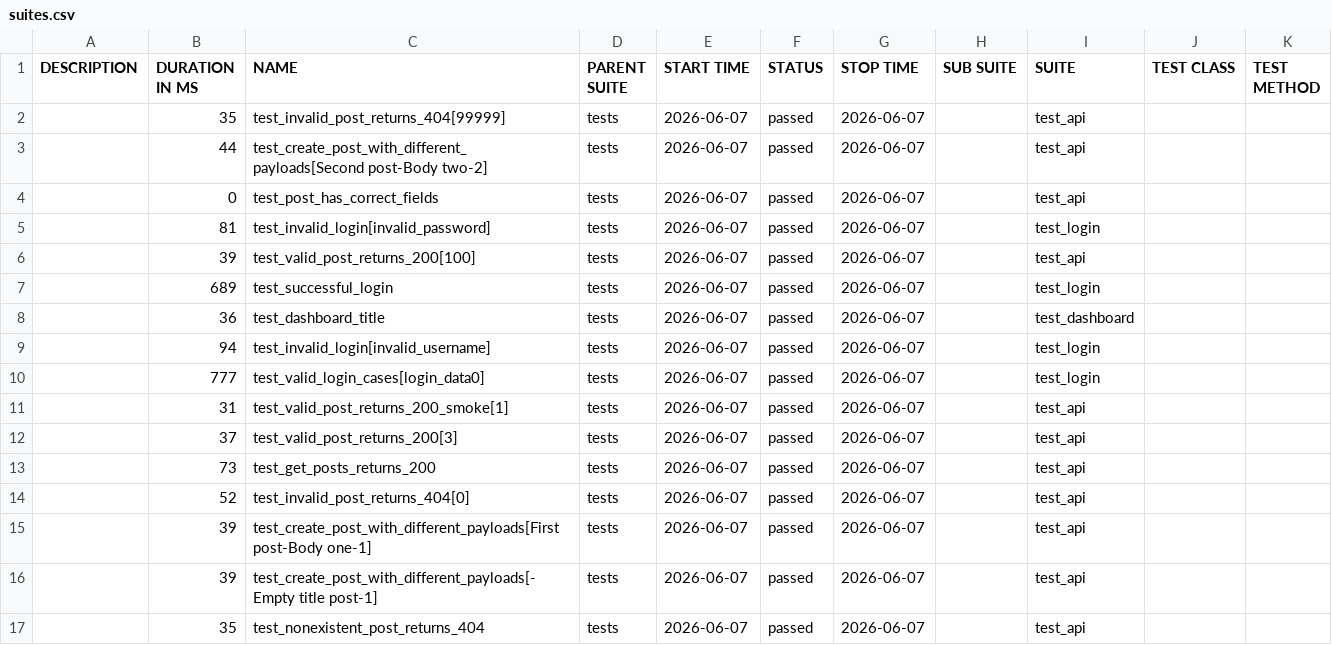
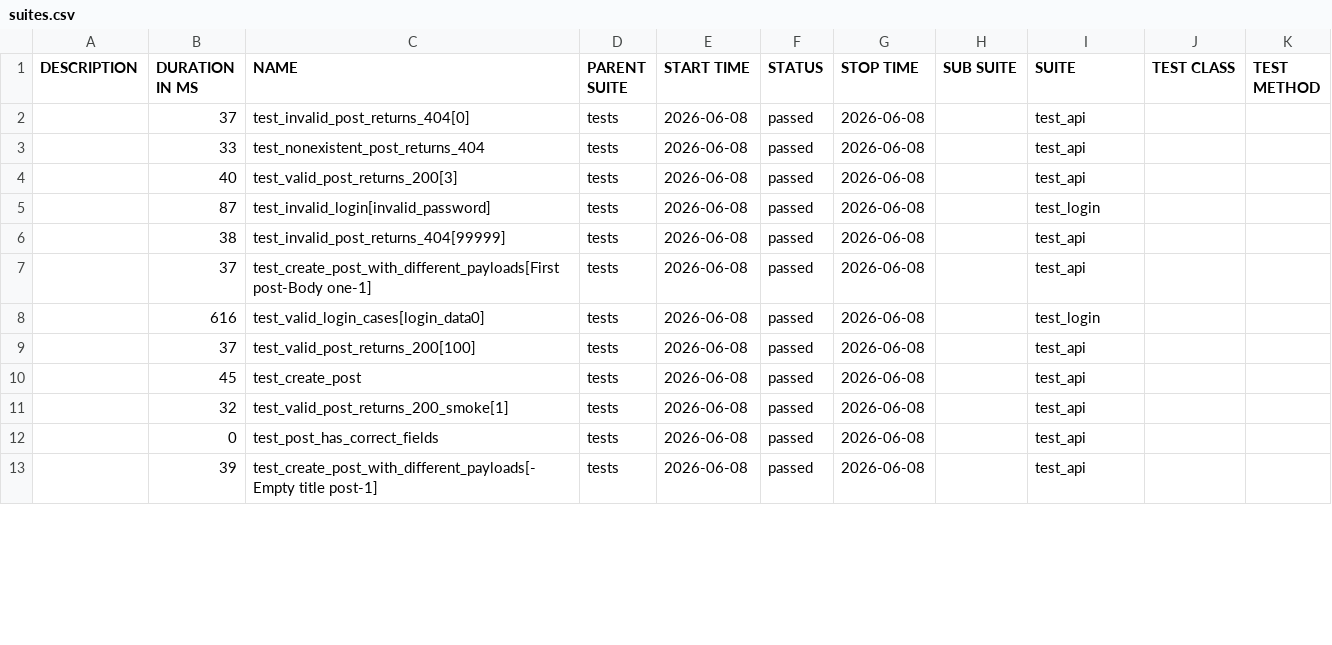
Before and after one commit to radekmeloun/testing_lessons, a CSV file: regression/data/suites.csv, drawn as a sheet; only a part is shown; the diff covers the shown part only.

```diff
--- a/regression/data/suites.csv
+++ b/regression/data/suites.csv
@@ -1,17 +1,13 @@
 "DESCRIPTION","DURATION IN MS","NAME","PARENT SUITE","START TIME","STATUS","STOP TIME","SUB SUITE","SUITE","TEST CLASS","TEST METHOD"
-"","35","test_invalid_post_returns_404[99999]","tests","2026-06-07","passed","2026-06-07","","test_api","",""
-"","44","test_create_post_with_different_payloads[Second post-Body two-2]","tests","2026-06-07","passed","2026-06-07","","test_api","",""
-"","0","test_post_has_correct_fields","tests","2026-06-07","passed","2026-06-07","","test_api","",""
-"","81","test_invalid_login[invalid_password]","tests","2026-06-07","passed","2026-06-07","","test_login","",""
-"","39","test_valid_post_returns_200[100]","tests","2026-06-07","passed","2026-06-07","","test_api","",""
-"","689","test_successful_login","tests","2026-06-07","passed","2026-06-07","","test_login","",""
-"","36","test_dashboard_title","tests","2026-06-07","passed","2026-06-07","","test_dashboard","",""
-"","94","test_invalid_login[invalid_username]","tests","2026-06-07","passed","2026-06-07","","test_login","",""
-"","777","test_valid_login_cases[login_data0]","tests","2026-06-07","passed","2026-06-07","","test_login","",""
-"","31","test_valid_post_returns_200_smoke[1]","tests","2026-06-07","passed","2026-06-07","","test_api","",""
-"","37","test_valid_post_returns_200[3]","tests","2026-06-07","passed","2026-06-07","","test_api","",""
-"","73","test_get_posts_returns_200","tests","2026-06-07","passed","2026-06-07","","test_api","",""
-"","52","test_invalid_post_returns_404[0]","tests","2026-06-07","passed","2026-06-07","","test_api","",""
-"","39","test_create_post_with_different_payloads[First post-Body one-1]","tests","2026-06-07","passed","2026-06-07","","test_api","",""
-"","39","test_create_post_with_different_payloads[-Empty title post-1]","tests","2026-06-07","passed","2026-06-07","","test_api","",""
-"","35","test_nonexistent_post_returns_404","tests","2026-06-07","passed","2026-06-07","","test_api","",""
+"","37","test_invalid_post_returns_404[0]","tests","2026-06-08","passed","2026-06-08","","test_api","",""
+"","33","test_nonexistent_post_returns_404","tests","2026-06-08","passed","2026-06-08","","test_api","",""
+"","40","test_valid_post_returns_200[3]","tests","2026-06-08","passed","2026-06-08","","test_api","",""
+"","87","test_invalid_login[invalid_password]","tests","2026-06-08","passed","2026-06-08","","test_login","",""
+"","38","test_invalid_post_returns_404[99999]","tests","2026-06-08","passed","2026-06-08","","test_api","",""
+"","37","test_create_post_with_different_payloads[First post-Body one-1]","tests","2026-06-08","passed","2026-06-08","","test_api","",""
+"","616","test_valid_login_cases[login_data0]","tests","2026-06-08","passed","2026-06-08","","test_login","",""
+"","37","test_valid_post_returns_200[100]","tests","2026-06-08","passed","2026-06-08","","test_api","",""
+"","45","test_create_post","tests","2026-06-08","passed","2026-06-08","","test_api","",""
+"","32","test_valid_post_returns_200_smoke[1]","tests","2026-06-08","passed","2026-06-08","","test_api","",""
+"","0","test_post_has_correct_fields","tests","2026-06-08","passed","2026-06-08","","test_api","",""
+"","39","test_create_post_with_different_payloads[-Empty title post-1]","tests","2026-06-08","passed","2026-06-08","","test_api","",""
```
Also changed, not shown: 6 added rows, 2 removed rows and 8 edited cells elsewhere in this file, 40 other files.
